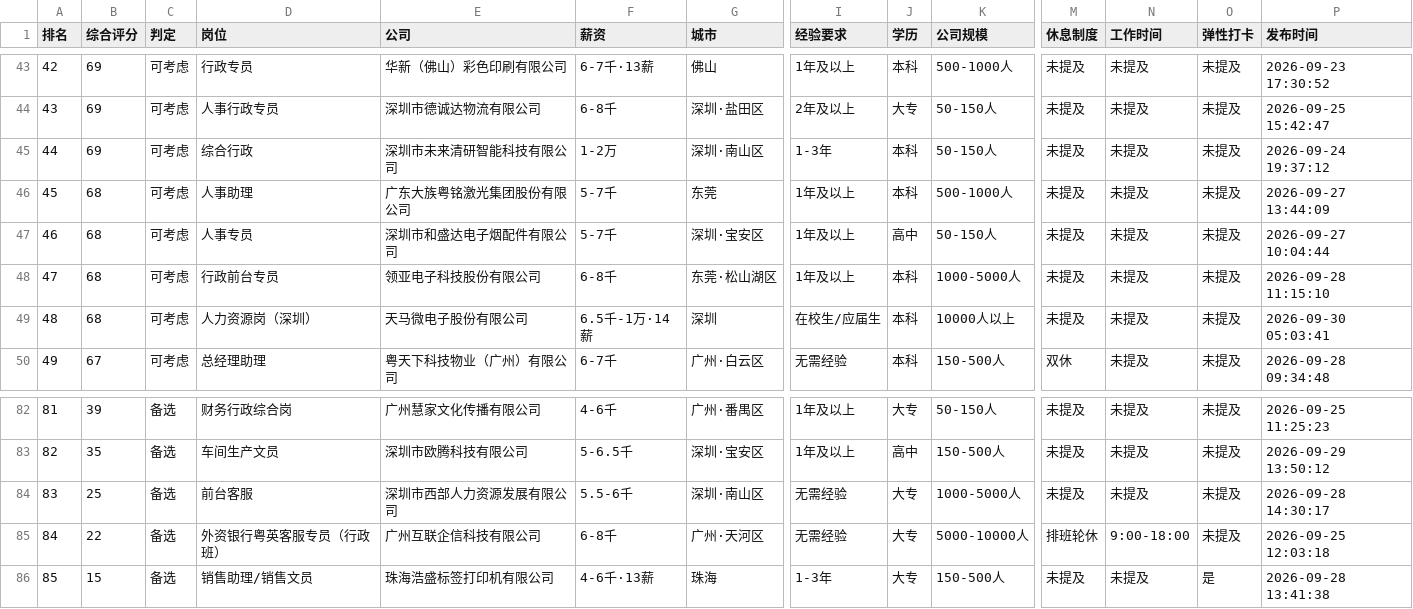
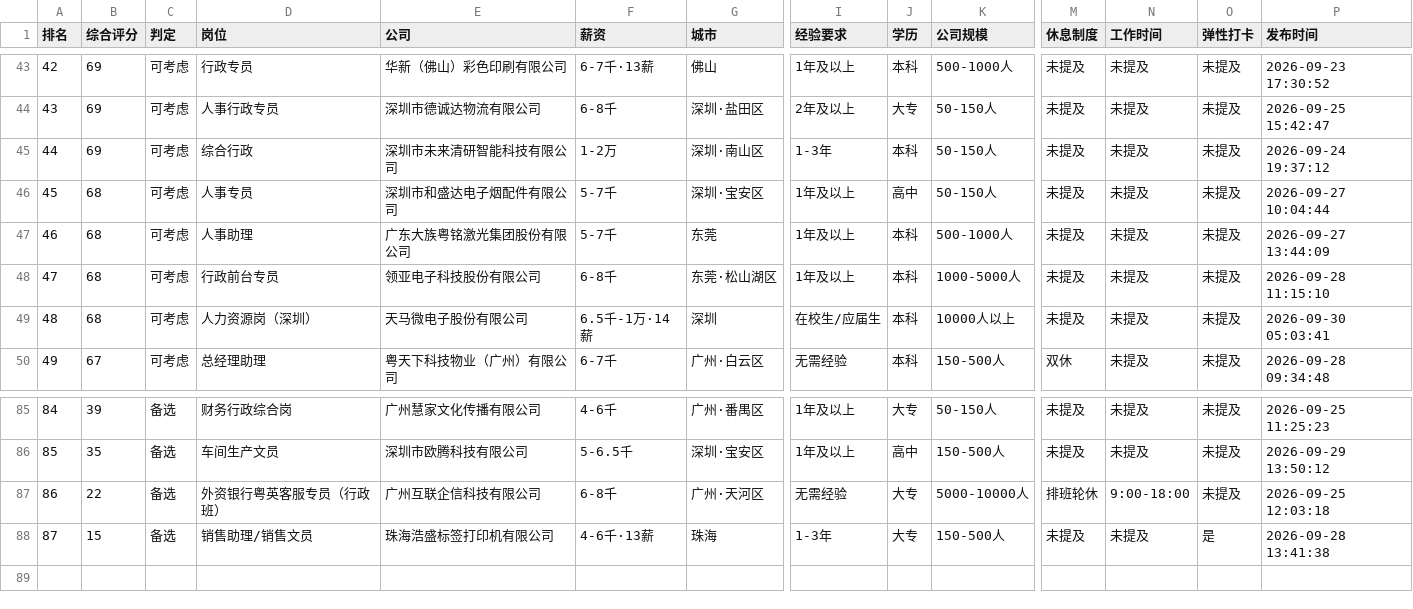
Before and after one commit to Linxi16/job-kanban, a CSV file: 岗位看板/前程无忧-推荐岗位.csv, drawn as a sheet; only a part is shown, gaps mark what is left out; removed rows and columns are numbered as before the commit, all else as after; rows hold the shown columns only; the diff covers the shown part only; the diff names each change by its address in the sheet, - before the commit and + after, or states it on an @@ line.

```diff
--- a/岗位看板/前程无忧-推荐岗位.csv
+++ b/岗位看板/前程无忧-推荐岗位.csv
@@ column A (排名) renumbered from row 16 down @@
@@ row 47 moved to row 46: 45 @@
-row 84: 83 | 25 | 备选 | 前台客服 | 深圳市西部人力资源发展有限公司 | 5.5-6千 | 深圳·南山区 | 无需经验 | 大专 | 1000-5000人 | 未提及 | 未提及 | 未提及 | 2026-09-28 14:30:17
```
Also changed, not shown: 4 added rows, 1 removed row and 2 moved rows elsewhere in this file, 11 other files.
